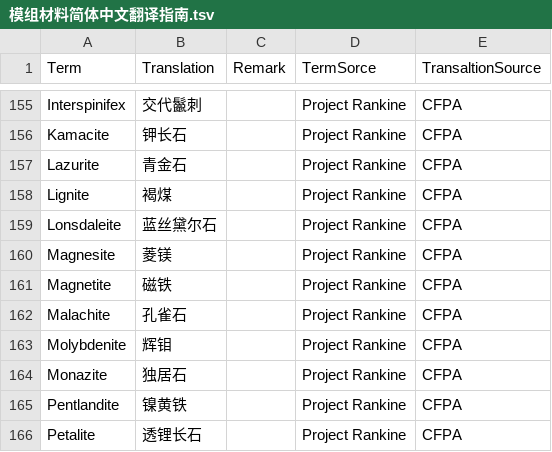
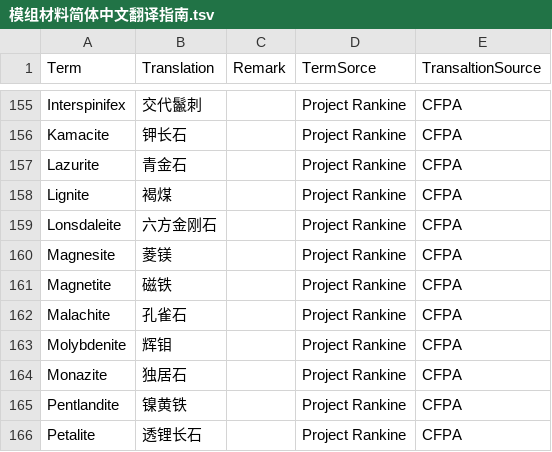
Before and after one commit to CFPAOrg/Glossary, a TSV file: Mod/模组材料简体中文翻译指南.tsv, drawn as a sheet; only a part is shown, gaps mark what is left out.

Commit message:
Update Mod/模组材料简体中文翻译指南.tsv
Co-authored-by: ChuijkYahus <94828194+ChuijkYahus@users.noreply.github.com>

```diff
--- a/Mod/模组材料简体中文翻译指南.tsv
+++ b/Mod/模组材料简体中文翻译指南.tsv
@@ -158,3 +158,3 @@ Lazurite	青金石		Project Rankine	CFPA
 Lignite	褐煤		Project Rankine	CFPA
-Lonsdaleite	蓝丝黛尔石		Project Rankine	CFPA
+Lonsdaleite	六方金刚石		Project Rankine	CFPA
 Magnesite	菱镁		Project Rankine	CFPA
```
